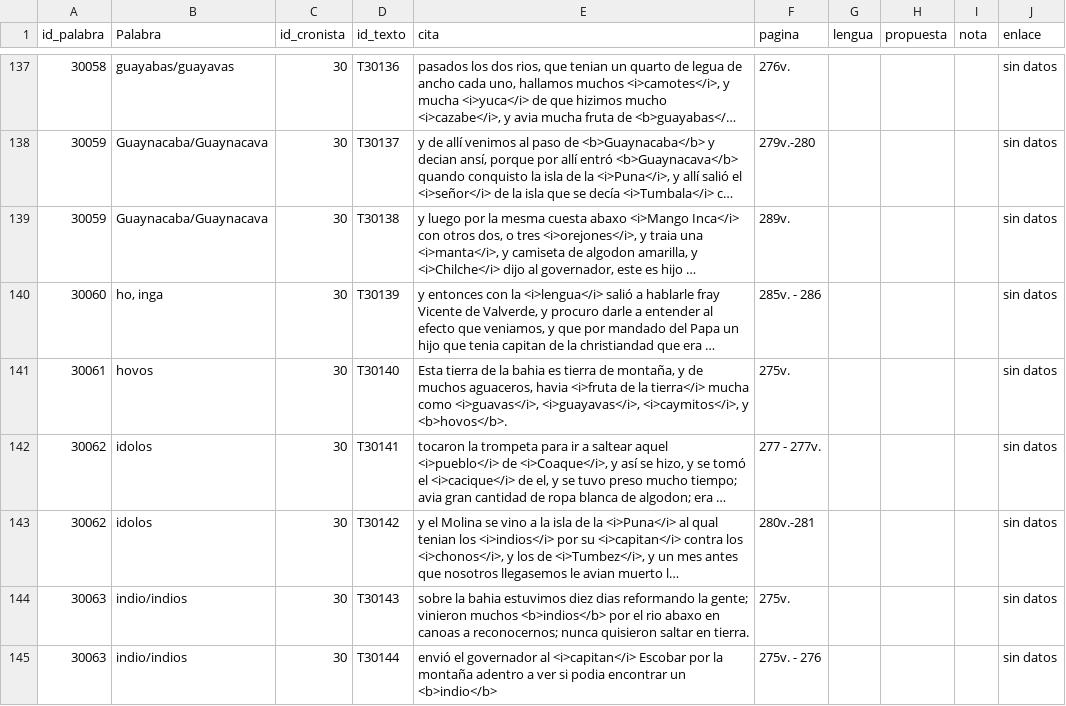
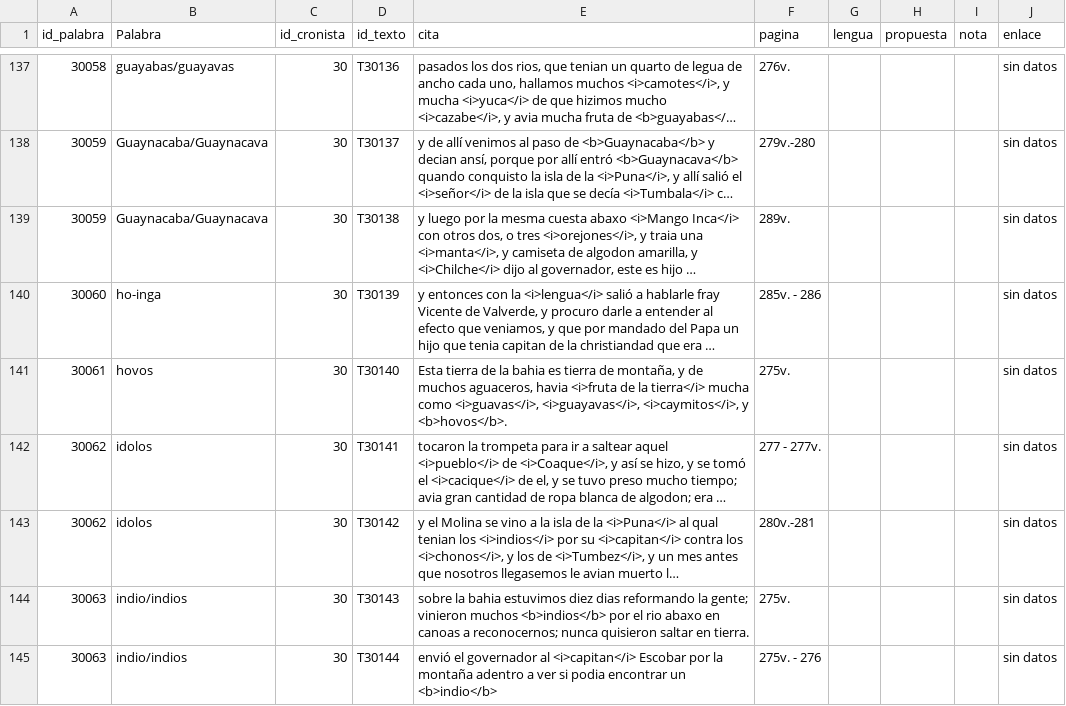
Before and after one commit to glosascroniquenses/Glosario, a CSV file: _data/cronista30.csv, drawn as a sheet; only a part is shown, gaps mark what is left out; long unchanged cells end in …; the diff names each change by its address in the sheet, - before the commit and + after, or states it on an @@ line.

Commit message:
Update cronista30.csv

```diff
--- a/_data/cronista30.csv
+++ b/_data/cronista30.csv
-B140 (Palabra): ho, inga
+B140 (Palabra): ho-inga
```
